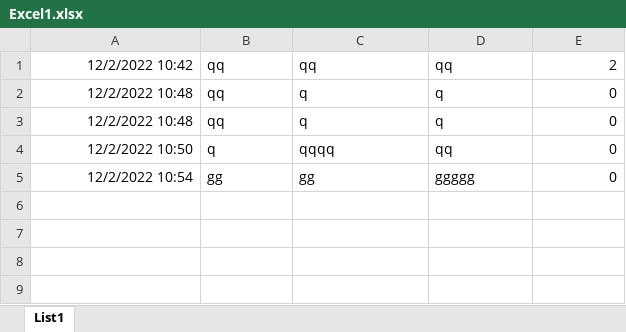
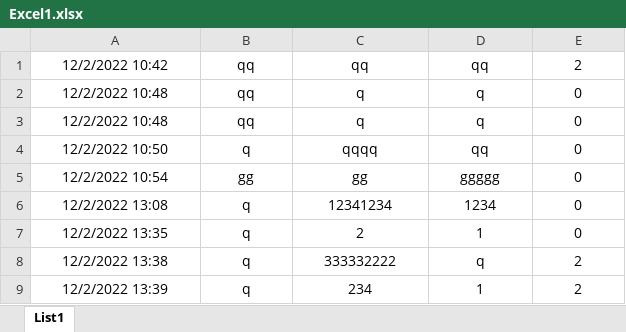
Before and after one commit to ArtemAfonin28/Kursovaya, an Excel workbook: Taxopark/Excel1.xlsx, sheet List1, drawn as a sheet; values as stored, in another font and other column widths than the file's, no borders; the diff names each change by its address in the sheet, - before the commit and + after, or states it on an @@ line.

```diff
--- a/Taxopark/Excel1.xlsx (sheet List1)
+++ b/Taxopark/Excel1.xlsx (sheet List1)
-A1:A5 alignment: right
+A1:A5 alignment: center
-B1:D5 alignment: left
+B1:D5 alignment: center
-E1:E5 alignment: right
+E1:E5 alignment: center
+row 6: 12/2/2022 13:08 | q | 12341234 | 1234 | 0
+row 7: 12/2/2022 13:35 | q | 2 | 1 | 0
+row 8: 12/2/2022 13:38 | q | 333332222 | q | 2
+row 9: 12/2/2022 13:39 | q | 234 | 1 | 2
```
Also changed, not shown: 9 other files.
